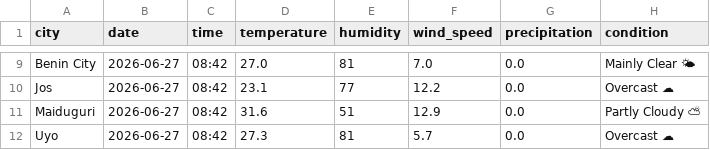
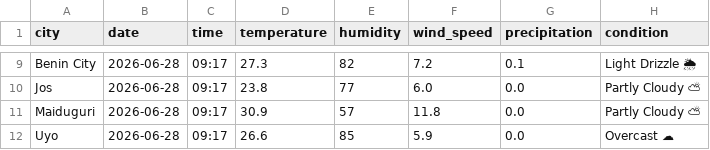
Before and after one commit to EddyEtesin/nigerian-weather-dashboard, a CSV file: weather_current.csv, drawn as a sheet; only a part is shown, gaps mark what is left out; the diff covers the shown part only; the diff names each change by its address in the sheet, - before the commit and + after, or states it on an @@ line.

```diff
--- a/weather_current.csv
+++ b/weather_current.csv
-B9:B12 (date): 2026-06-27
+B9:B12 (date): 2026-06-28
-C9:C12 (time): 08:42
+C9:C12 (time): 09:17
-D9 (temperature): 27.0
+D9 (temperature): 27.3
-E9 (humidity): 81
+E9 (humidity): 82
-F9 (wind_speed): 7.0
+F9 (wind_speed): 7.2
-G9 (precipitation): 0.0
+G9 (precipitation): 0.1
-H9 (condition): Mainly Clear 🌤
+H9 (condition): Light Drizzle 🌦
-D10 (temperature): 23.1
+D10 (temperature): 23.8
-F10 (wind_speed): 12.2
+F10 (wind_speed): 6.0
-H10 (condition): Overcast ☁
+H10 (condition): Partly Cloudy ⛅
-D11 (temperature): 31.6
+D11 (temperature): 30.9
-E11 (humidity): 51
+E11 (humidity): 57
-F11 (wind_speed): 12.9
+F11 (wind_speed): 11.8
-D12 (temperature): 27.3
+D12 (temperature): 26.6
-E12 (humidity): 81
+E12 (humidity): 85
-F12 (wind_speed): 5.7
+F12 (wind_speed): 5.9
```
Also changed, not shown: 43 edited cells elsewhere in this file, weather_forecast.csv.
